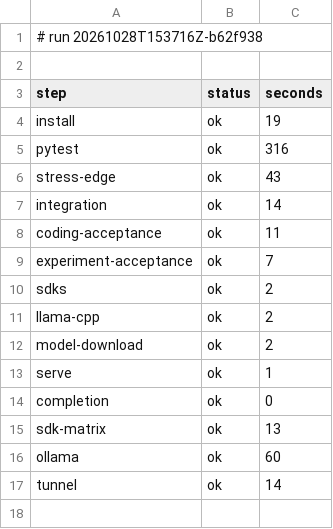
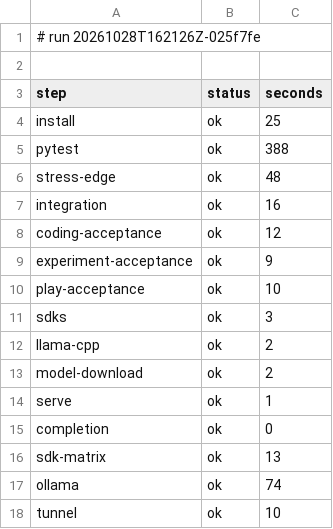
Before and after one commit to archnemix/Archx-Agent, a TSV file: docs/ci/status.tsv, drawn as a sheet.

```diff
--- a/docs/ci/status.tsv
+++ b/docs/ci/status.tsv
@@ -1,11 +1,12 @@
-# run 20261028T153716Z-b62f938
+# run 20261028T162126Z-025f7fe
 
 step	status	seconds
-install	ok	19
-pytest	ok	316
-stress-edge	ok	43
-integration	ok	14
-coding-acceptance	ok	11
-experiment-acceptance	ok	7
-sdks	ok	2
+install	ok	25
+pytest	ok	388
+stress-edge	ok	48
+integration	ok	16
+coding-acceptance	ok	12
+experiment-acceptance	ok	9
+play-acceptance	ok	10
+sdks	ok	3
 llama-cpp	ok	2
@@ -15,3 +16,3 @@ completion	ok	0
 sdk-matrix	ok	13
-ollama	ok	60
-tunnel	ok	14
+ollama	ok	74
+tunnel	ok	10
```
Also changed, not shown: docs/ci/RUNS.tsv, 7 other files.
